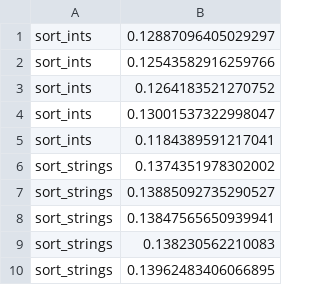
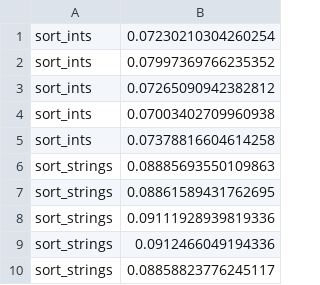
Before and after one commit to lnkuiper/experiments, a CSV file: sorting/results/umbra/tpcds/sf100/customer/results.csv, drawn as a sheet.

Commit message:
new results

```diff
--- a/sorting/results/umbra/tpcds/sf100/customer/results.csv
+++ b/sorting/results/umbra/tpcds/sf100/customer/results.csv
@@ -1,10 +1,10 @@
-sort_ints,0.12887096405029297
-sort_ints,0.12543582916259766
-sort_ints,0.1264183521270752
-sort_ints,0.13001537322998047
-sort_ints,0.1184389591217041
-sort_strings,0.1374351978302002
-sort_strings,0.13885092735290527
-sort_strings,0.13847565650939941
-sort_strings,0.138230562210083
-sort_strings,0.13962483406066895
+sort_ints,0.07230210304260254
+sort_ints,0.07997369766235352
+sort_ints,0.07265090942382812
+sort_ints,0.07003402709960938
+sort_ints,0.07378816604614258
+sort_strings,0.08885693550109863
+sort_strings,0.08861589431762695
+sort_strings,0.09111928939819336
+sort_strings,0.0912466049194336
+sort_strings,0.08858823776245117
```
Also changed, not shown: sorting/results/duckdb/tpcds/sf100/customer/results.csv, sorting/results/duckdb/tpcds/sf300/customer/results.csv, 1 other file.
